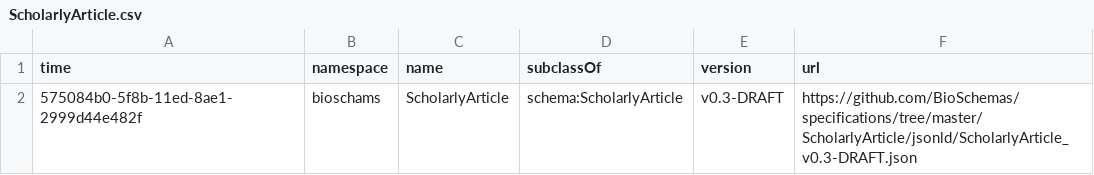
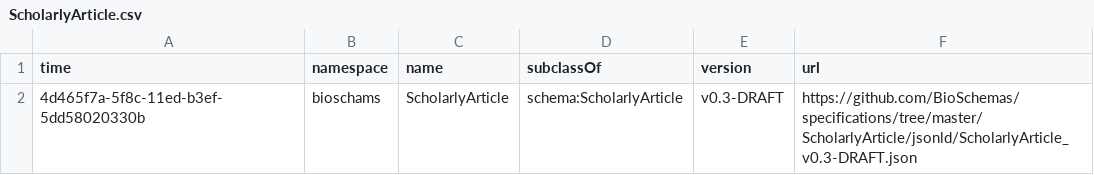
Before and after one commit to BioSchemas/bioschemas-dde, a CSV file: latest-updated-profiles/ScholarlyArticle.csv, drawn as a sheet.

```diff
--- a/latest-updated-profiles/ScholarlyArticle.csv
+++ b/latest-updated-profiles/ScholarlyArticle.csv
@@ -1,2 +1,2 @@
 time,namespace,name,subclassOf,version,url
-575084b0-5f8b-11ed-8ae1-2999d44e482f,bioschams,ScholarlyArticle,schema:ScholarlyArticle,v0.3-DRAFT,https://github.com/BioSchemas/specifications/tree/master/ScholarlyArticle/jsonld/ScholarlyArticle_v0.3-DRAFT.json
+4d465f7a-5f8c-11ed-b3ef-5dd58020330b,bioschams,ScholarlyArticle,schema:ScholarlyArticle,v0.3-DRAFT,https://github.com/BioSchemas/specifications/tree/master/ScholarlyArticle/jsonld/ScholarlyArticle_v0.3-DRAFT.json
```
Also changed, not shown: latest-updated-profiles/PublicationIssue.csv, latest-updated-profiles/PublicationVolume.csv.
